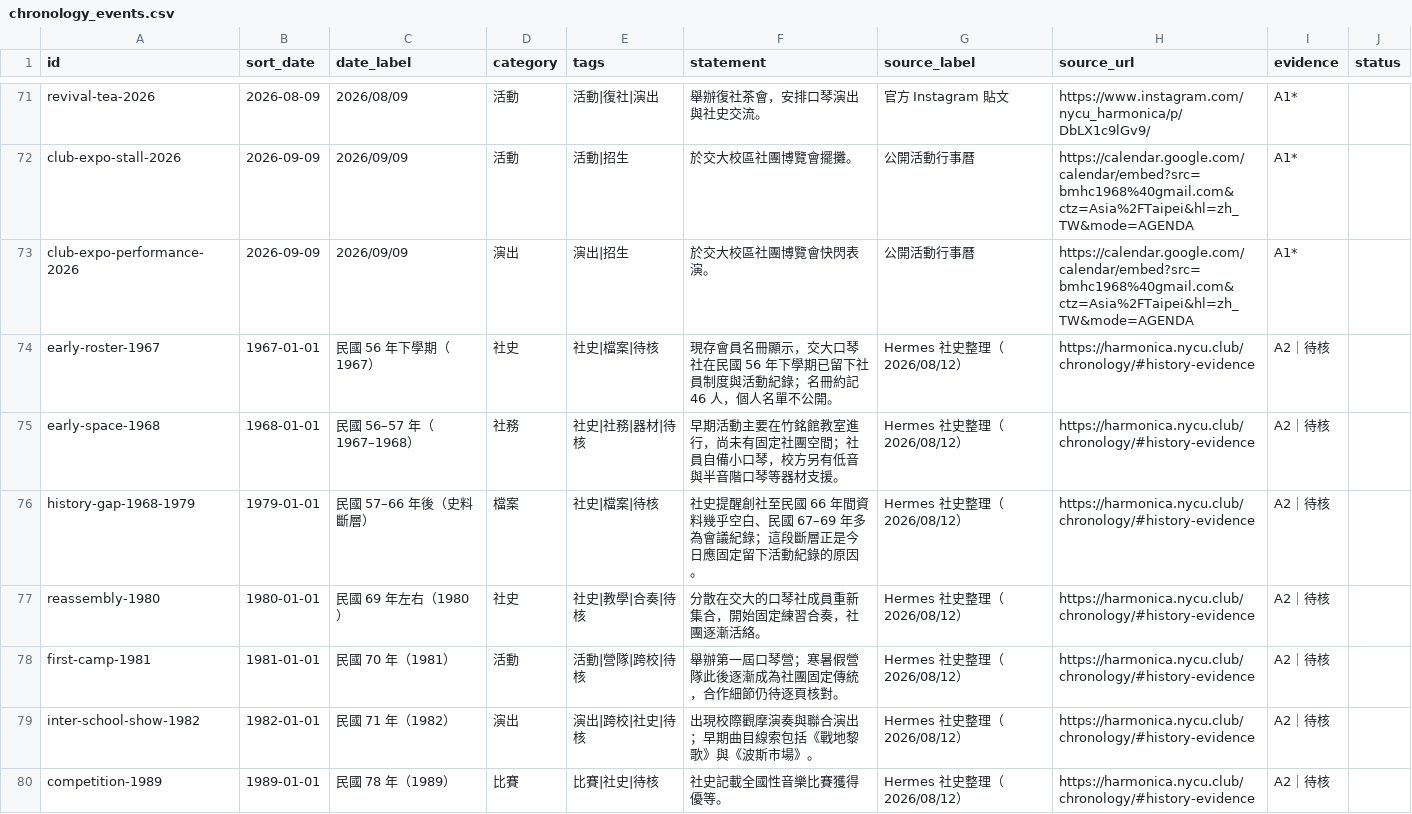
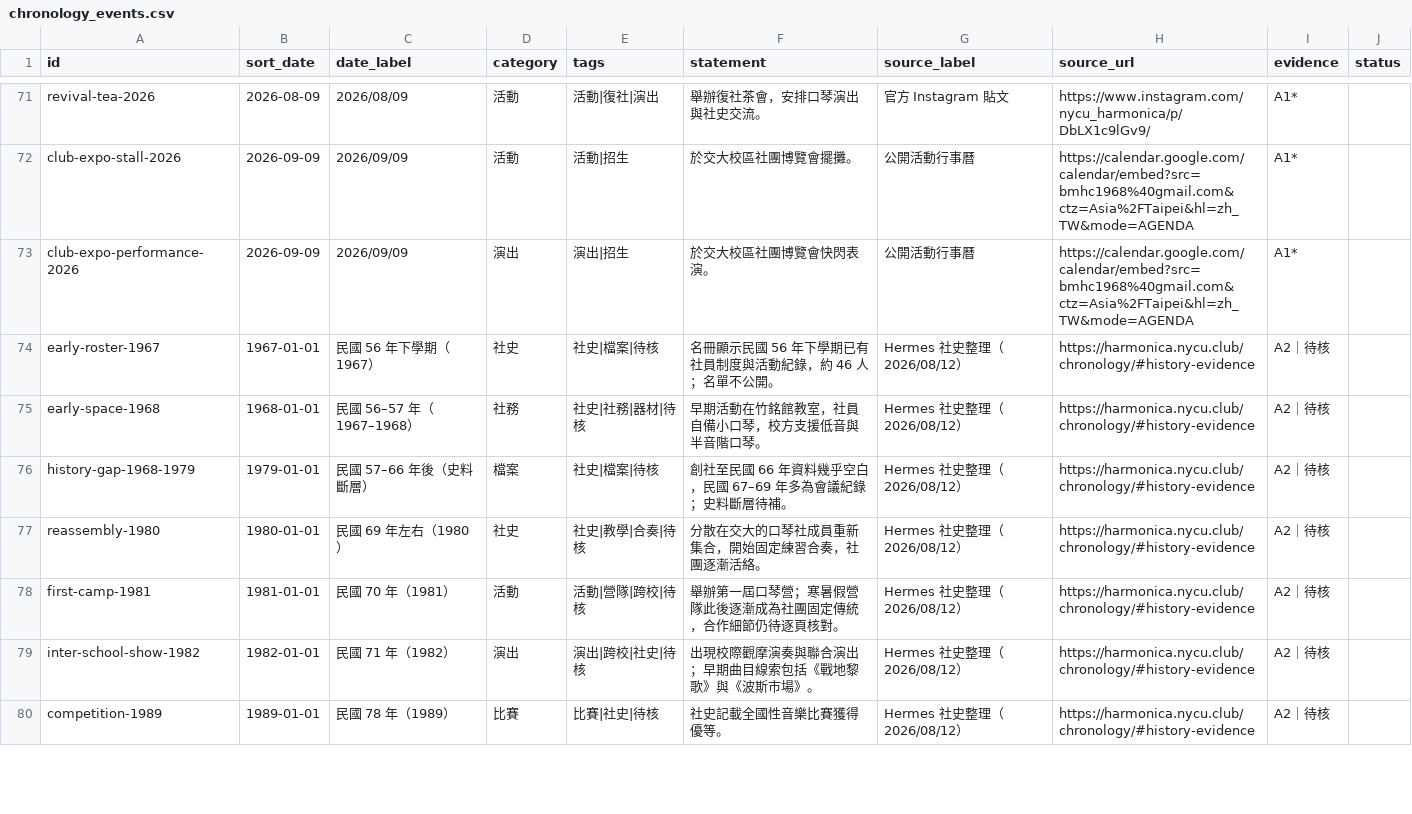
Before and after one commit to nycu-harmonica/nycu-harmonica.github.io, a CSV file: static/data/chronology_events.csv, drawn as a sheet; only a part is shown, gaps mark what is left out; the diff covers the shown part only.

Commit message:
fix: align chronology layout and copy

```diff
--- a/static/data/chronology_events.csv
+++ b/static/data/chronology_events.csv
@@ -73,5 +73,5 @@ club-expo-stall-2026,2026-09-09,2026/09/09,活動,活動|招生,於交大校區
 club-expo-performance-2026,2026-09-09,2026/09/09,演出,演出|招生,於交大校區社團博覽會快閃表演。,公開活動行事曆,https://calendar.google.com/calendar/embed?src=bmhc1968%40gmail.com&ctz=Asia%2FTaipei&hl=zh_TW&mode=AGENDA,A1*,
-early-roster-1967,1967-01-01,民國 56 年下學期（1967）,社史,社史|檔案|待核,現存會員名冊顯示，交大口琴社在民國 56 年下學期已留下社員制度與活動紀錄；名冊約記 46 人，個人名單不公開。,Hermes 社史整理（2026/08/12）,https://harmonica.nycu.club/chronology/#history-evidence,A2｜待核,
-early-space-1968,1968-01-01,民國 56–57 年（1967–1968）,社務,社史|社務|器材|待核,早期活動主要在竹銘館教室進行，尚未有固定社團空間；社員自備小口琴，校方另有低音與半音階口琴等器材支援。,Hermes 社史整理（2026/08/12）,https://harmonica.nycu.club/chronology/#history-evidence,A2｜待核,
-history-gap-1968-1979,1979-01-01,民國 57–66 年後（史料斷層）,檔案,社史|檔案|待核,社史提醒創社至民國 66 年間資料幾乎空白、民國 67–69 年多為會議紀錄；這段斷層正是今日應固定留下活動紀錄的原因。,Hermes 社史整理（2026/08/12）,https://harmonica.nycu.club/chronology/#history-evidence,A2｜待核,
+early-roster-1967,1967-01-01,民國 56 年下學期（1967）,社史,社史|檔案|待核,名冊顯示民國 56 年下學期已有社員制度與活動紀錄，約 46 人；名單不公開。,Hermes 社史整理（2026/08/12）,https://harmonica.nycu.club/chronology/#history-evidence,A2｜待核,
+early-space-1968,1968-01-01,民國 56–57 年（1967–1968）,社務,社史|社務|器材|待核,早期活動在竹銘館教室，社員自備小口琴，校方支援低音與半音階口琴。,Hermes 社史整理（2026/08/12）,https://harmonica.nycu.club/chronology/#history-evidence,A2｜待核,
+history-gap-1968-1979,1979-01-01,民國 57–66 年後（史料斷層）,檔案,社史|檔案|待核,創社至民國 66 年資料幾乎空白，民國 67–69 年多為會議紀錄；史料斷層待補。,Hermes 社史整理（2026/08/12）,https://harmonica.nycu.club/chronology/#history-evidence,A2｜待核,
 reassembly-1980,1980-01-01,民國 69 年左右（1980）,社史,社史|教學|合奏|待核,分散在交大的口琴社成員重新集合，開始固定練習合奏，社團逐漸活絡。,Hermes 社史整理（2026/08/12）,https://harmonica.nycu.club/chronology/#history-evidence,A2｜待核,
```
Also changed, not shown: 6 edited cells elsewhere in this file, 10 other files.
